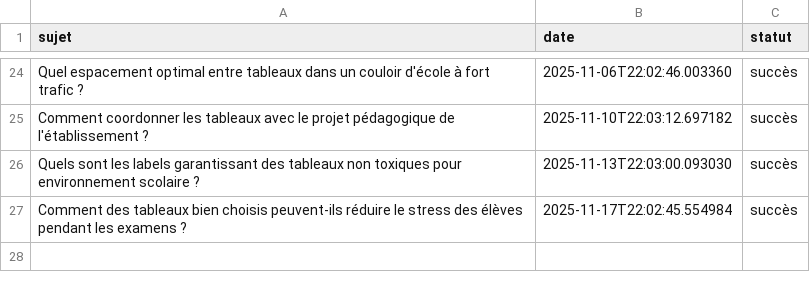
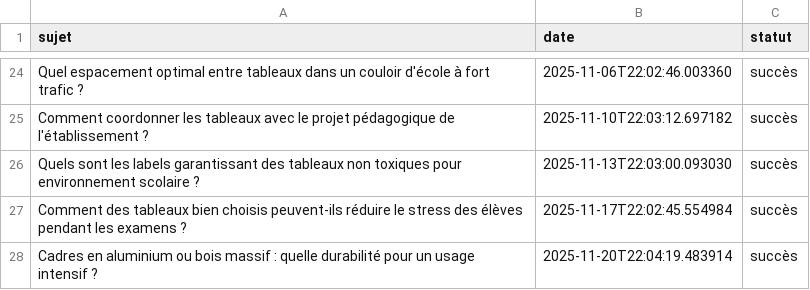
Before and after one commit to Metalosmose21/Ecole-2, a CSV file: sujets_traites.csv, drawn as a sheet; only a part is shown, gaps mark what is left out; the diff names each change by its address in the sheet, - before the commit and + after, or states it on an @@ line.

```diff
--- a/sujets_traites.csv
+++ b/sujets_traites.csv
+row 28: Cadres en aluminium ou bois massif : quelle durabilité pour un usage intensif ? | 2025-11-20T22:04:19.483914 | succès
```
Also changed, not shown: sujets.csv.
